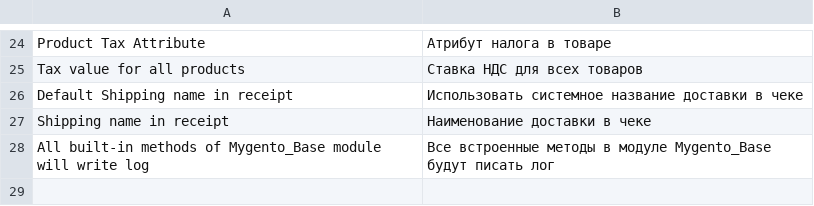
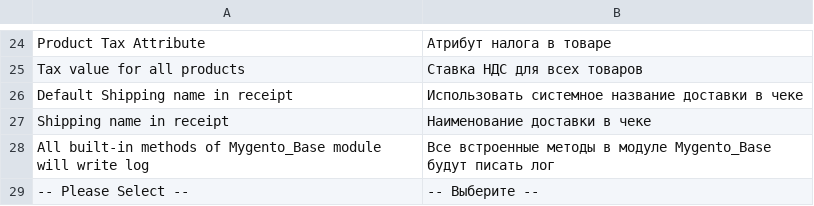
Before and after one commit to mygento/base, a CSV file: i18n/ru_RU.csv, drawn as a sheet; only a part is shown, gaps mark what is left out.

```diff
--- a/i18n/ru_RU.csv
+++ b/i18n/ru_RU.csv
@@ -28 +28,2 @@
 "All built-in methods of Mygento_Base module will write log","Все встроенные методы в модуле Mygento_Base будут писать лог"
+"-- Please Select --","-- Выберите --"
```
Also changed, not shown: 4 other files.
